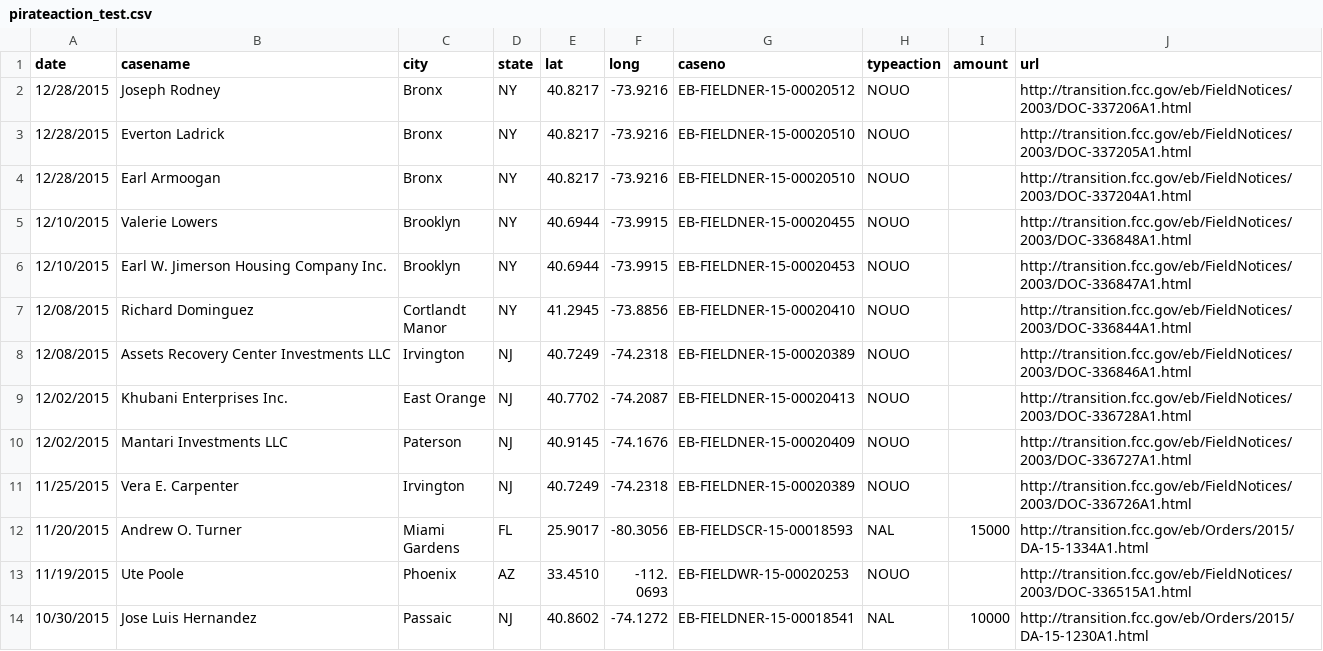
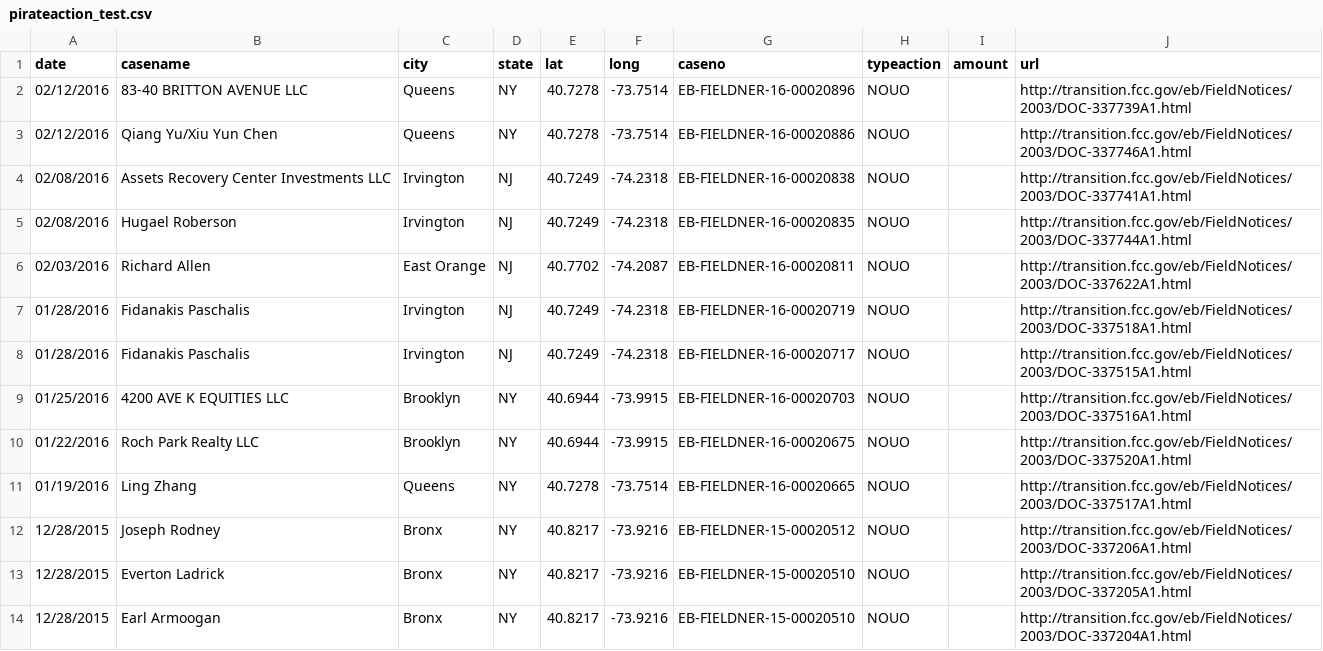
Before and after one commit to FCC/pirateaction2, a CSV file: data/pirateaction_test.csv, drawn as a sheet; only a part is shown; the shorter side is filled out with more unchanged rows; the diff names each change by its address in the sheet, - before the commit and + after, or states it on an @@ line.

Commit message:
update 03/07/2016

```diff
--- a/data/pirateaction_test.csv
+++ b/data/pirateaction_test.csv
+row 2: 02/12/2016 | 83-40 BRITTON AVENUE LLC | Queens | NY | 40.7278 | -73.7514 | EB-FIELDNER-16-00020896 | NOUO |  | http://transition.fcc.gov/eb/FieldNotices/2003/DOC-337739A1.html
+row 3: 02/12/2016 | Qiang Yu/Xiu Yun Chen | Queens | NY | 40.7278 | -73.7514 | EB-FIELDNER-16-00020886 | NOUO |  | http://transition.fcc.gov/eb/FieldNotices/2003/DOC-337746A1.html
+row 4: 02/08/2016 | Assets Recovery Center Investments LLC | Irvington | NJ | 40.7249 | -74.2318 | EB-FIELDNER-16-00020838 | NOUO |  | http://transition.fcc.gov/eb/FieldNotices/2003/DOC-337741A1.html
+row 5: 02/08/2016 | Hugael Roberson | Irvington | NJ | 40.7249 | -74.2318 | EB-FIELDNER-16-00020835 | NOUO |  | http://transition.fcc.gov/eb/FieldNotices/2003/DOC-337744A1.html
+row 6: 02/03/2016 | Richard Allen | East Orange | NJ | 40.7702 | -74.2087 | EB-FIELDNER-16-00020811 | NOUO |  | http://transition.fcc.gov/eb/FieldNotices/2003/DOC-337622A1.html
+row 7: 01/28/2016 | Fidanakis Paschalis | Irvington | NJ | 40.7249 | -74.2318 | EB-FIELDNER-16-00020719 | NOUO |  | http://transition.fcc.gov/eb/FieldNotices/2003/DOC-337518A1.html
+row 8: 01/28/2016 | Fidanakis Paschalis | Irvington | NJ | 40.7249 | -74.2318 | EB-FIELDNER-16-00020717 | NOUO |  | http://transition.fcc.gov/eb/FieldNotices/2003/DOC-337515A1.html
+row 9: 01/25/2016 | 4200 AVE K EQUITIES LLC | Brooklyn | NY | 40.6944 | -73.9915 | EB-FIELDNER-16-00020703 | NOUO |  | http://transition.fcc.gov/eb/FieldNotices/2003/DOC-337516A1.html
+row 10: 01/22/2016 | Roch Park Realty LLC | Brooklyn | NY | 40.6944 | -73.9915 | EB-FIELDNER-16-00020675 | NOUO |  | http://transition.fcc.gov/eb/FieldNotices/2003/DOC-337520A1.html
+row 11: 01/19/2016 | Ling Zhang | Queens | NY | 40.7278 | -73.7514 | EB-FIELDNER-16-00020665 | NOUO |  | http://transition.fcc.gov/eb/FieldNotices/2003/DOC-337517A1.html
```
